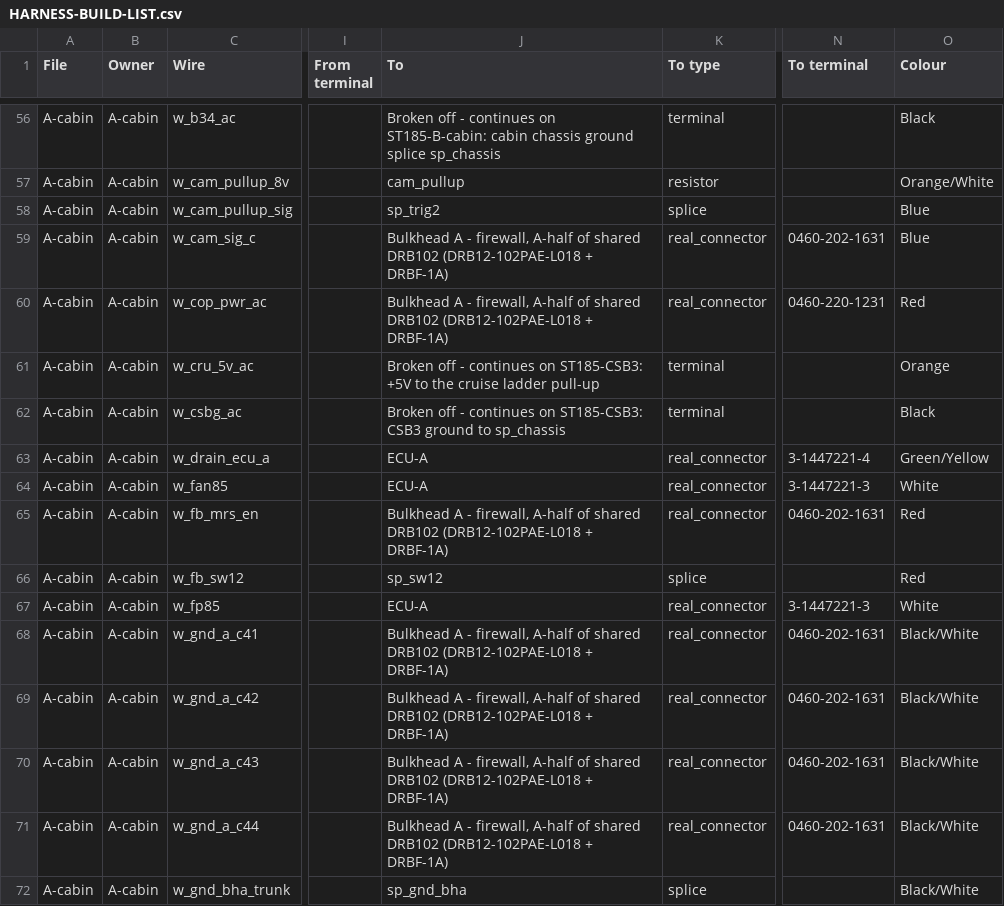
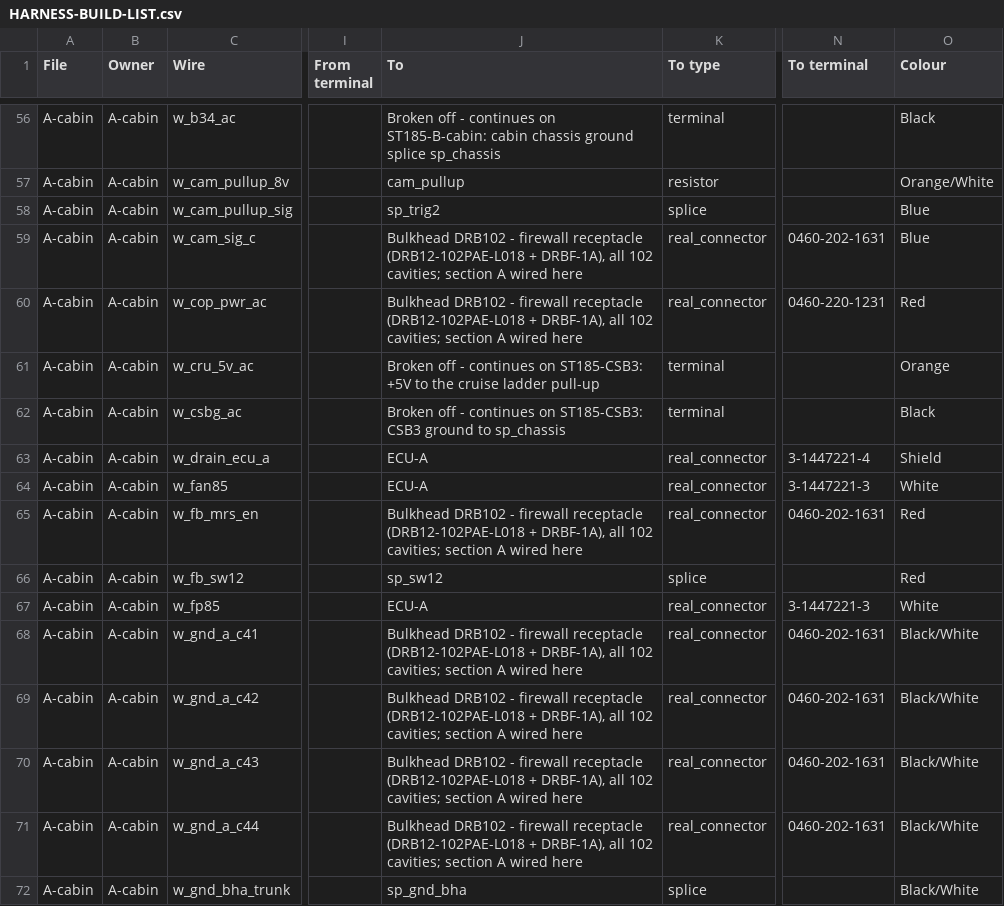
Before and after one commit to living-relation/st185-link-ecu-config, a CSV file: docs/harness/HARNESS-BUILD-LIST.csv, drawn as a sheet; only a part is shown, gaps mark what is left out; the diff covers the shown part only; the diff names each change by its address in the sheet, - before the commit and + after, or states it on an @@ line.

```diff
--- a/docs/harness/HARNESS-BUILD-LIST.csv
+++ b/docs/harness/HARNESS-BUILD-LIST.csv
-J59:J60 (To): Bulkhead A - firewall, A-half of shared DRB102 (DRB12-102PAE-L018 + DRBF-1A)
+J59:J60 (To): Bulkhead DRB102 - firewall receptacle (DRB12-102PAE-L018 + DRBF-1A), all 102 cavities; section A wired here
-O63 (Colour): Green/Yellow
+O63 (Colour): Shield
-J65 (To): Bulkhead A - firewall, A-half of shared DRB102 (DRB12-102PAE-L018 + DRBF-1A)
+J65 (To): Bulkhead DRB102 - firewall receptacle (DRB12-102PAE-L018 + DRBF-1A), all 102 cavities; section A wired here
-J68:J71 (To): Bulkhead A - firewall, A-half of shared DRB102 (DRB12-102PAE-L018 + DRBF-1A)
+J68:J71 (To): Bulkhead DRB102 - firewall receptacle (DRB12-102PAE-L018 + DRBF-1A), all 102 cavities; section A wired here
```
Also changed, not shown: 4 added rows and 130 edited cells elsewhere in this file, 25 other files.
